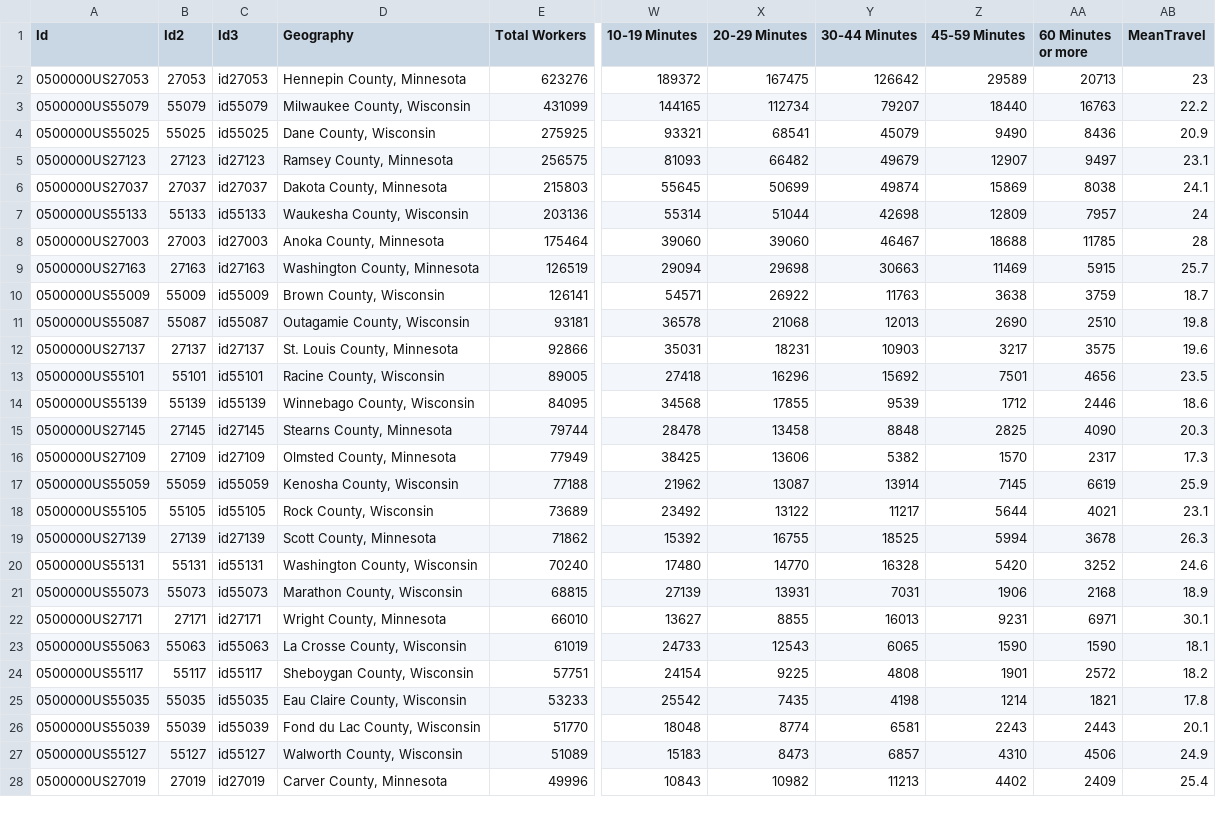
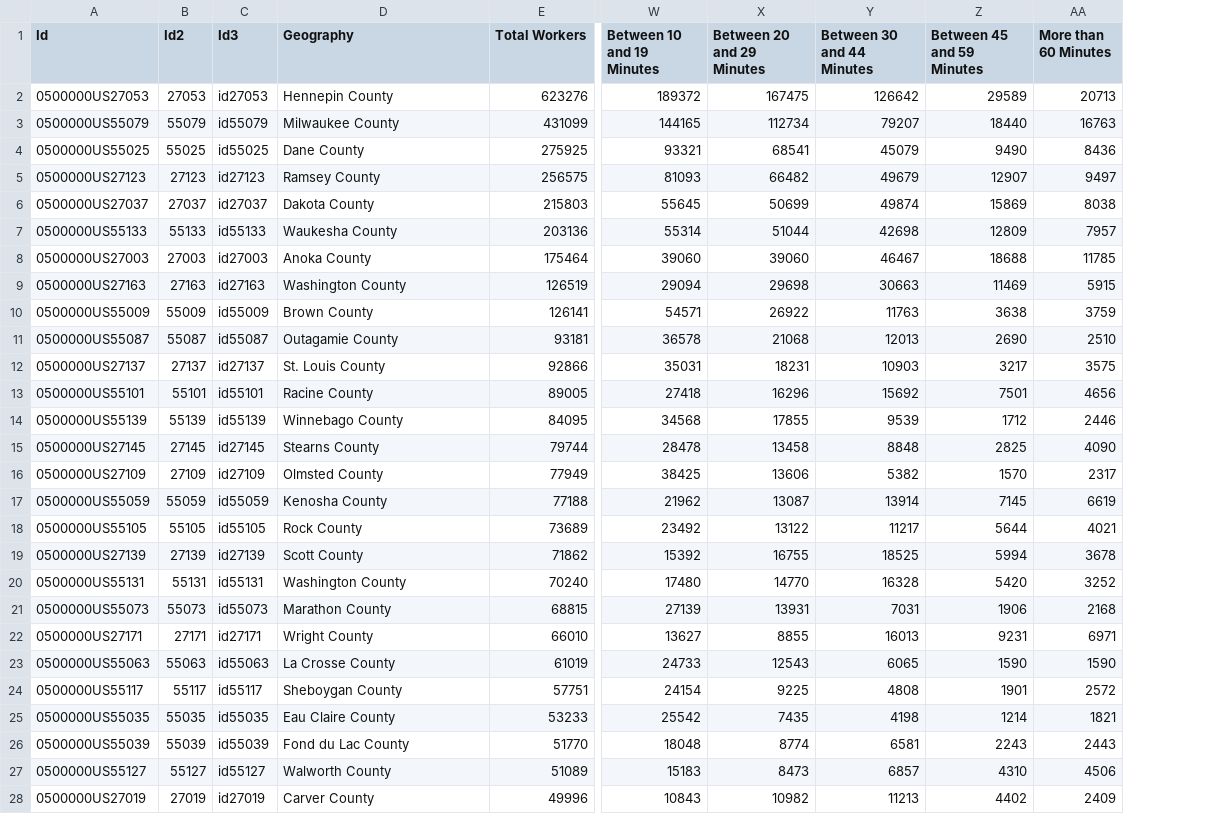
Before and after one commit to dmschumacher/d3-coordinated-viz, a CSV file: data/CommuterInfoFinal7.csv, drawn as a sheet; only a part is shown, gaps mark what is left out; the diff covers the shown part only; the diff names each change by its address in the sheet, - before the commit and + after, or states it on an @@ line.

```diff
--- a/data/CommuterInfoFinal7.csv
+++ b/data/CommuterInfoFinal7.csv
-column AB (MeanTravel), rows 2-28: 23 | 22.2 | 20.9 | 23.1 | 24.1 | 24 | 28 | 25.7 | 18.7 | 19.8 | 19.6 | 23.5 | 18.6 | 20.3 | 17.3 | 25.9 | 23.1 | 26.3 | 24.6 | 18.9 | 30.1 | 18.1 | 18.2 | 17.8 | 20.1 | 24.9 | 25.4
-W1: 10-19 Minutes
+W1: Between 10 and 19 Minutes
-X1: 20-29 Minutes
+X1: Between 20 and 29 Minutes
-Y1: 30-44 Minutes
+Y1: Between 30 and 44 Minutes
-Z1: 45-59 Minutes
+Z1: Between 45 and 59 Minutes
-AA1: 60 Minutes or more
+AA1: More than 60 Minutes
-D2 (Geography): Hennepin County, Minnesota
+D2 (Geography): Hennepin County
-D3 (Geography): Milwaukee County, Wisconsin
+D3 (Geography): Milwaukee County
-D4 (Geography): Dane County, Wisconsin
+D4 (Geography): Dane County
-D5 (Geography): Ramsey County, Minnesota
+D5 (Geography): Ramsey County
-D6 (Geography): Dakota County, Minnesota
+D6 (Geography): Dakota County
-D7 (Geography): Waukesha County, Wisconsin
+D7 (Geography): Waukesha County
-D8 (Geography): Anoka County, Minnesota
+D8 (Geography): Anoka County
-D9 (Geography): Washington County, Minnesota
+D9 (Geography): Washington County
-D10 (Geography): Brown County, Wisconsin
+D10 (Geography): Brown County
-D11 (Geography): Outagamie County, Wisconsin
+D11 (Geography): Outagamie County
-D12 (Geography): St. Louis County, Minnesota
+D12 (Geography): St. Louis County
-D13 (Geography): Racine County, Wisconsin
+D13 (Geography): Racine County
-D14 (Geography): Winnebago County, Wisconsin
+D14 (Geography): Winnebago County
-D15 (Geography): Stearns County, Minnesota
+D15 (Geography): Stearns County
-D16 (Geography): Olmsted County, Minnesota
+D16 (Geography): Olmsted County
-D17 (Geography): Kenosha County, Wisconsin
+D17 (Geography): Kenosha County
-D18 (Geography): Rock County, Wisconsin
+D18 (Geography): Rock County
-D19 (Geography): Scott County, Minnesota
+D19 (Geography): Scott County
-D20 (Geography): Washington County, Wisconsin
+D20 (Geography): Washington County
-D21 (Geography): Marathon County, Wisconsin
+D21 (Geography): Marathon County
-D22 (Geography): Wright County, Minnesota
+D22 (Geography): Wright County
-D23 (Geography): La Crosse County, Wisconsin
+D23 (Geography): La Crosse County
-D24 (Geography): Sheboygan County, Wisconsin
+D24 (Geography): Sheboygan County
-D25 (Geography): Eau Claire County, Wisconsin
+D25 (Geography): Eau Claire County
-D26 (Geography): Fond du Lac County, Wisconsin
+D26 (Geography): Fond du Lac County
-D27 (Geography): Walworth County, Wisconsin
+D27 (Geography): Walworth County
-D28 (Geography): Carver County, Minnesota
+D28 (Geography): Carver County
```
Also changed, not shown: 132 edited cells elsewhere in this file, 2 other files.
